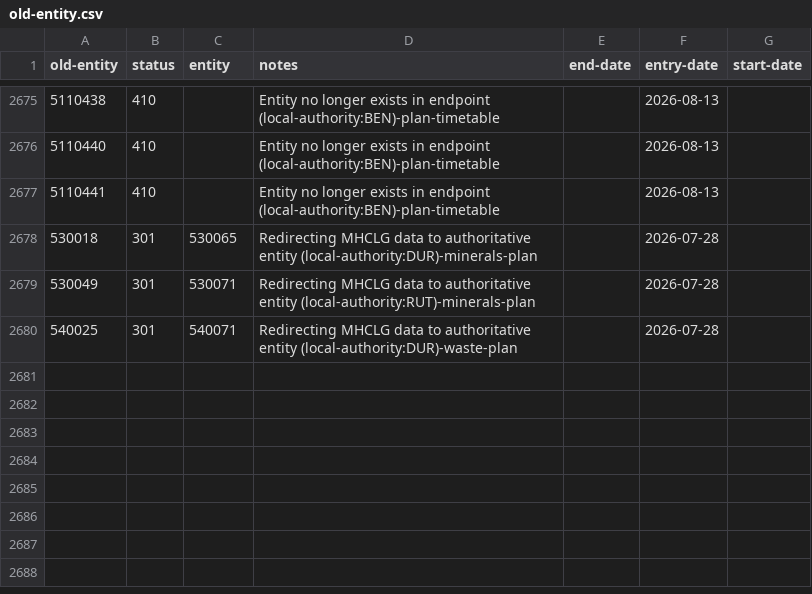
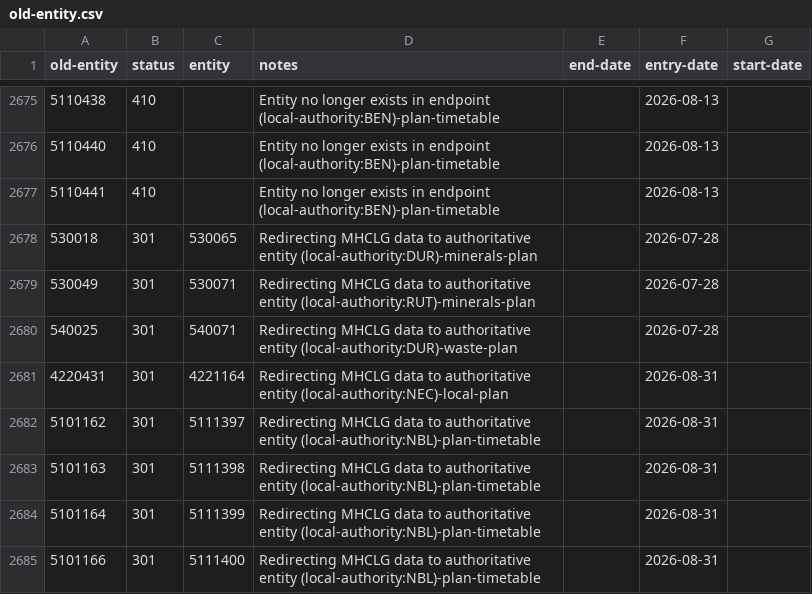
Before and after one commit to digital-land/config, a CSV file: pipeline/local-plan/old-entity.csv, drawn as a sheet; only a part is shown, gaps mark what is left out.

Commit message:
Deduplicate CA geographies and retire/redirect MHCLG CA/plan data

```diff
--- a/pipeline/local-plan/old-entity.csv
+++ b/pipeline/local-plan/old-entity.csv
@@ -2680 +2680,6 @@ old-entity,status,entity,notes,end-date,entry-date,start-date
 540025,301,540071,Redirecting MHCLG data to authoritative entity (local-authority:DUR)-waste-plan,,2026-07-28,
+4220431,301,4221164,Redirecting MHCLG data to authoritative entity (local-authority:NEC)-local-plan,,2026-08-31,
+5101162,301,5111397,Redirecting MHCLG data to authoritative entity (local-authority:NBL)-plan-timetable,,2026-08-31,
+5101163,301,5111398,Redirecting MHCLG data to authoritative entity (local-authority:NBL)-plan-timetable,,2026-08-31,
+5101164,301,5111399,Redirecting MHCLG data to authoritative entity (local-authority:NBL)-plan-timetable,,2026-08-31,
+5101166,301,5111400,Redirecting MHCLG data to authoritative entity (local-authority:NBL)-plan-timetable,,2026-08-31,
```
Also changed, not shown: collection/conservation-area/endpoint.csv, collection/conservation-area/old-resource.csv, 1 other file.
